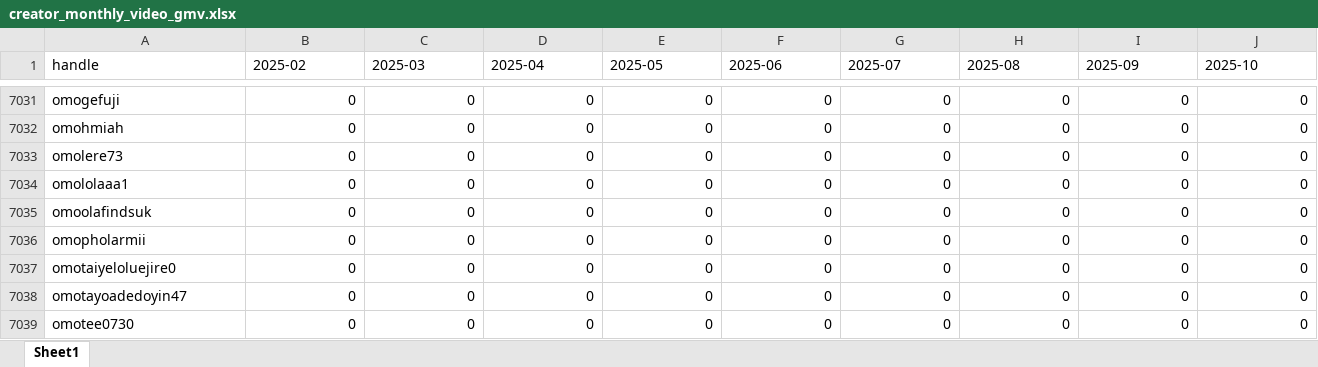
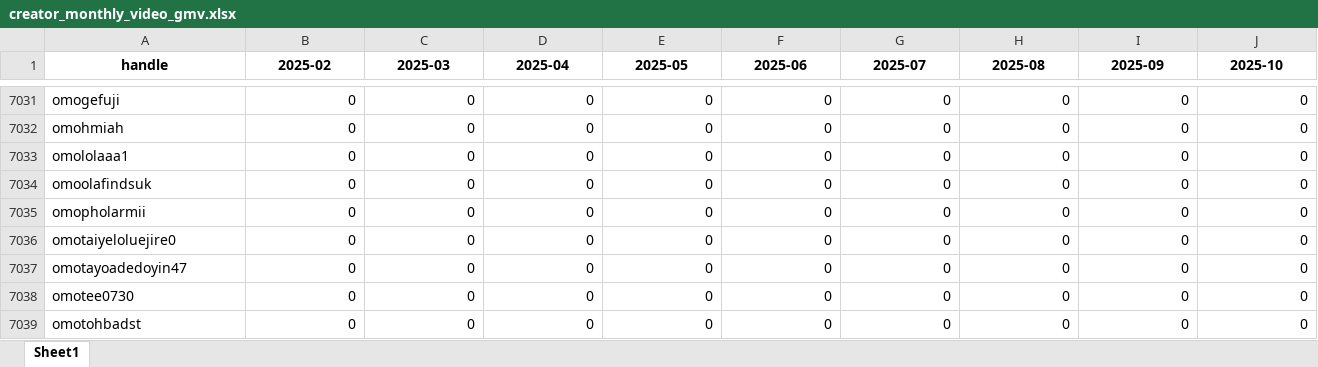
Before and after one commit to aviralgarg-commits/vahdam-sampling-dashboard, an Excel workbook: creator_monthly_video_gmv.xlsx, sheet Sheet1, drawn as a sheet; only a part is shown, gaps mark what is left out; the shorter side is filled out with more unchanged rows; values as stored, in another font and other column widths than the file's, no borders; rows hold the shown columns only; the diff covers the shown part only; the diff names each change by its address in the sheet, - before the commit and + after, or states it on an @@ line.

```diff
--- a/creator_monthly_video_gmv.xlsx (sheet Sheet1)
+++ b/creator_monthly_video_gmv.xlsx (sheet Sheet1)
@@ A1:J1 bold: off → on, alignment: left → center @@
-row 7033: omolere73 | 0 | 0 | 0 | 0 | 0 | 0 | 0 | 0 | 0
```
Also changed, not shown: cell formats elsewhere in this sheet, chase_list.xlsx, no_gmv_data.xlsx, 21 other files.
